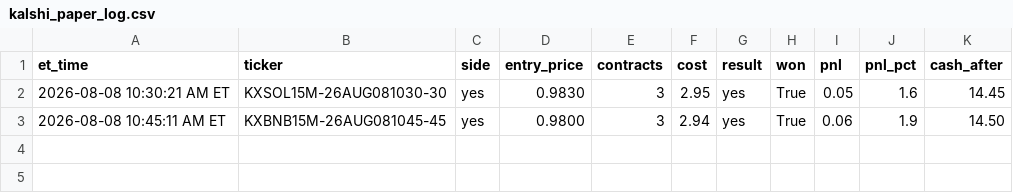
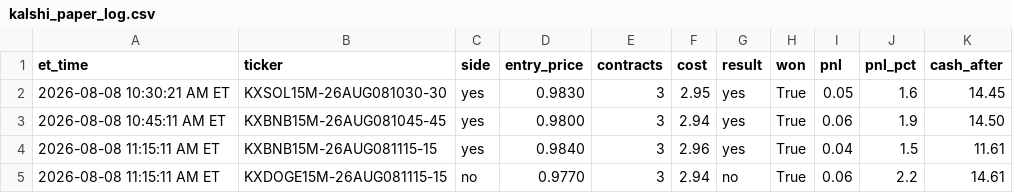
Before and after one commit to nitinjakka/nitinjakka, a CSV file: kalshi_paper_log.csv, drawn as a sheet; the diff names each change by its address in the sheet, - before the commit and + after, or states it on an @@ line.

```diff
--- a/kalshi_paper_log.csv
+++ b/kalshi_paper_log.csv
+row 4: 2026-08-08 11:15:11 AM ET | KXBNB15M-26AUG081115-15 | yes | 0.9840 | 3 | 2.96 | yes | True | 0.04 | 1.5 | 11.61
+row 5: 2026-08-08 11:15:11 AM ET | KXDOGE15M-26AUG081115-15 | no | 0.9770 | 3 | 2.94 | no | True | 0.06 | 2.2 | 14.61
```
Also changed, not shown: kalshi_live_log.csv, 4 other files.
